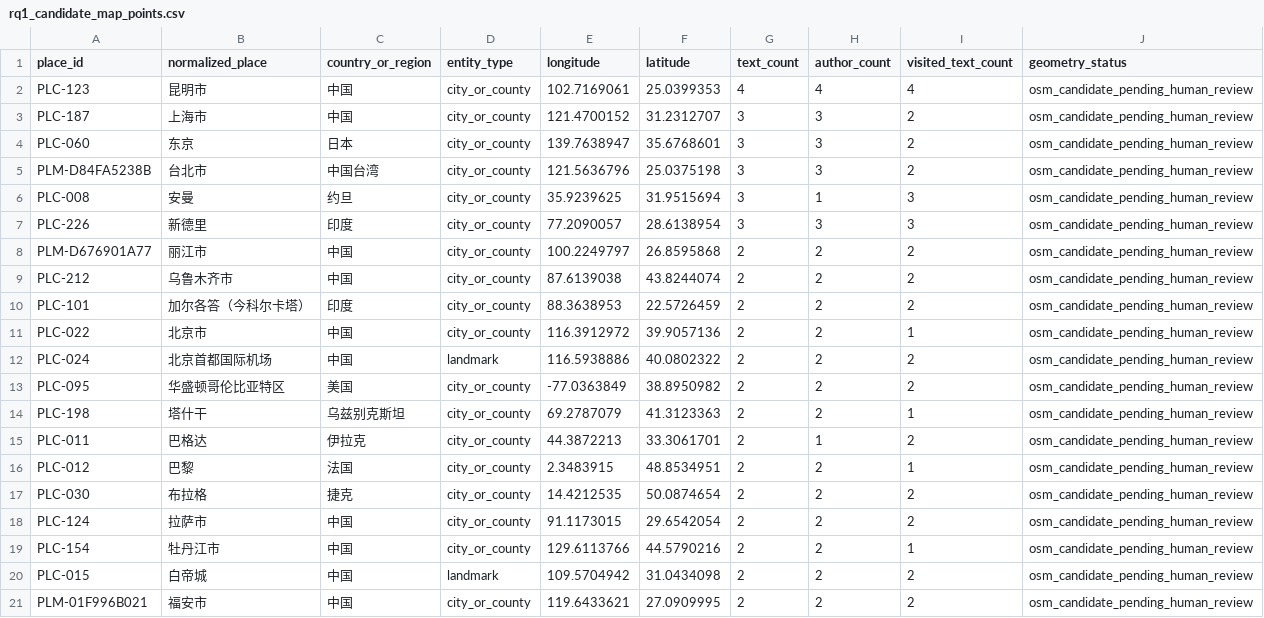
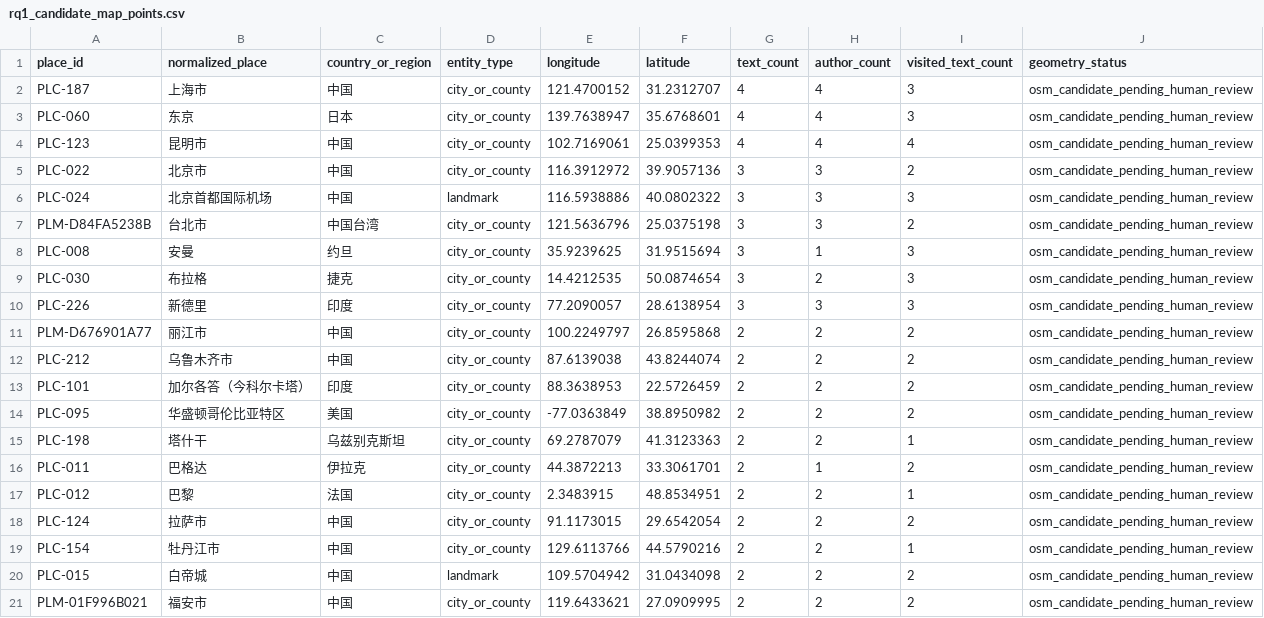
Before and after one commit to Liuyishen/Where-Chinese-Travel-Writing-Goes, a CSV file: data/public/rq1_candidate_map_points.csv, drawn as a sheet; only a part is shown.

```diff
--- a/data/public/rq1_candidate_map_points.csv
+++ b/data/public/rq1_candidate_map_points.csv
@@ -1,7 +1,10 @@
 place_id,normalized_place,country_or_region,entity_type,longitude,latitude,text_count,author_count,visited_text_count,geometry_status
+PLC-187,上海市,中国,city_or_county,121.4700152,31.2312707,4,4,3,osm_candidate_pending_human_review
+PLC-060,东京,日本,city_or_county,139.7638947,35.6768601,4,4,3,osm_candidate_pending_human_review
 PLC-123,昆明市,中国,city_or_county,102.7169061,25.0399353,4,4,4,osm_candidate_pending_human_review
-PLC-187,上海市,中国,city_or_county,121.4700152,31.2312707,3,3,2,osm_candidate_pending_human_review
-PLC-060,东京,日本,city_or_county,139.7638947,35.6768601,3,3,2,osm_candidate_pending_human_review
+PLC-022,北京市,中国,city_or_county,116.3912972,39.9057136,3,3,2,osm_candidate_pending_human_review
+PLC-024,北京首都国际机场,中国,landmark,116.5938886,40.0802322,3,3,3,osm_candidate_pending_human_review
 PLM-D84FA5238B,台北市,中国台湾,city_or_county,121.5636796,25.0375198,3,3,2,osm_candidate_pending_human_review
 PLC-008,安曼,约旦,city_or_county,35.9239625,31.9515694,3,1,3,osm_candidate_pending_human_review
+PLC-030,布拉格,捷克,city_or_county,14.4212535,50.0874654,3,2,3,osm_candidate_pending_human_review
 PLC-226,新德里,印度,city_or_county,77.2090057,28.6138954,3,3,3,osm_candidate_pending_human_review
@@ -10,4 +13,2 @@ PLC-212,乌鲁木齐市,中国,city_or_county,87.6139038,43.8244074,2,2,2,osm_ca
 PLC-101,加尔各答（今科尔卡塔）,印度,city_or_county,88.3638953,22.5726459,2,2,2,osm_candidate_pending_human_review
-PLC-022,北京市,中国,city_or_county,116.3912972,39.9057136,2,2,1,osm_candidate_pending_human_review
-PLC-024,北京首都国际机场,中国,landmark,116.5938886,40.0802322,2,2,2,osm_candidate_pending_human_review
 PLC-095,华盛顿哥伦比亚特区,美国,city_or_county,-77.0363849,38.8950982,2,2,2,osm_candidate_pending_human_review
@@ -16,3 +17,2 @@ PLC-011,巴格达,伊拉克,city_or_county,44.3872213,33.3061701,2,1,2,osm_candi
 PLC-012,巴黎,法国,city_or_county,2.3483915,48.8534951,2,2,1,osm_candidate_pending_human_review
-PLC-030,布拉格,捷克,city_or_county,14.4212535,50.0874654,2,2,2,osm_candidate_pending_human_review
 PLC-124,拉萨市,中国,city_or_county,91.1173015,29.6542054,2,2,2,osm_candidate_pending_human_review
```
Also changed, not shown: data/public/rq1_repeated_places.csv, 6 other files.
